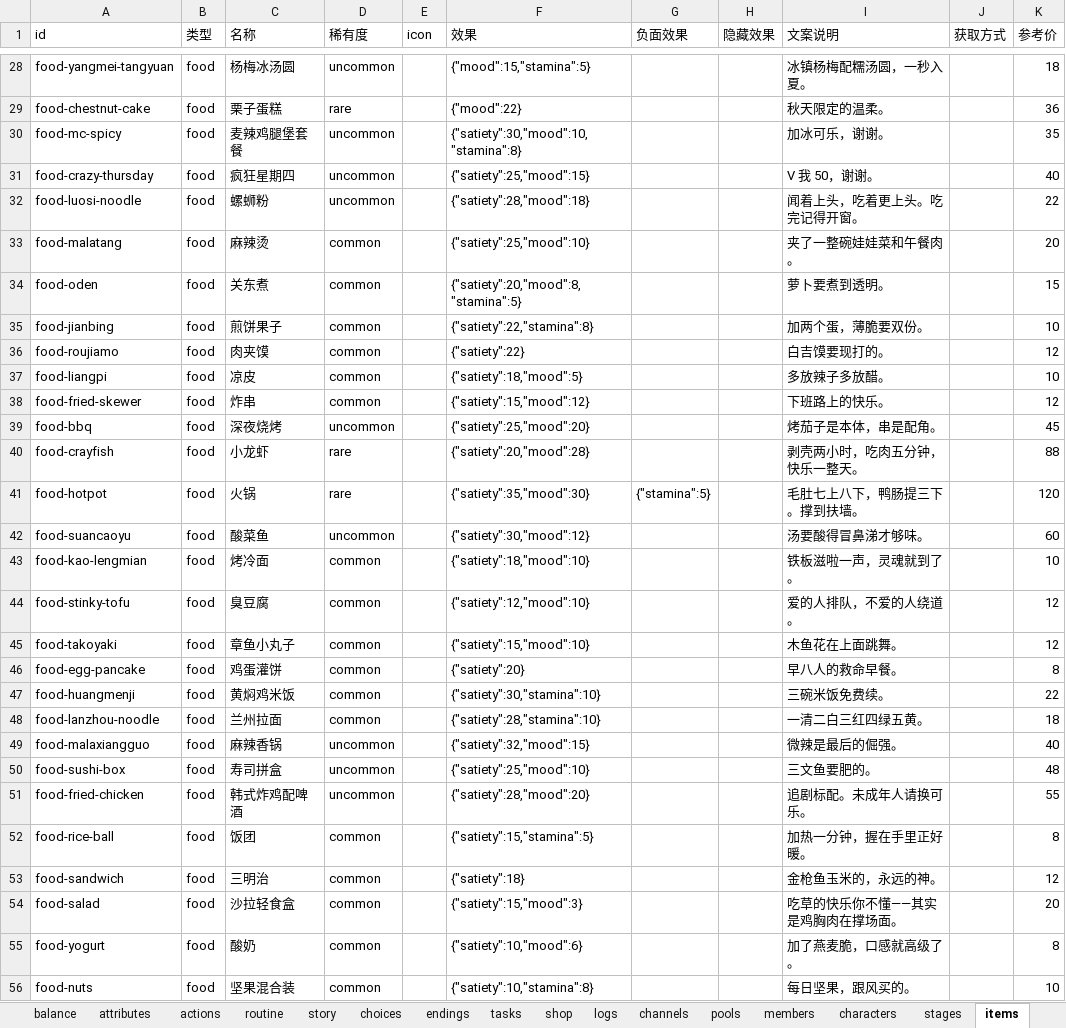
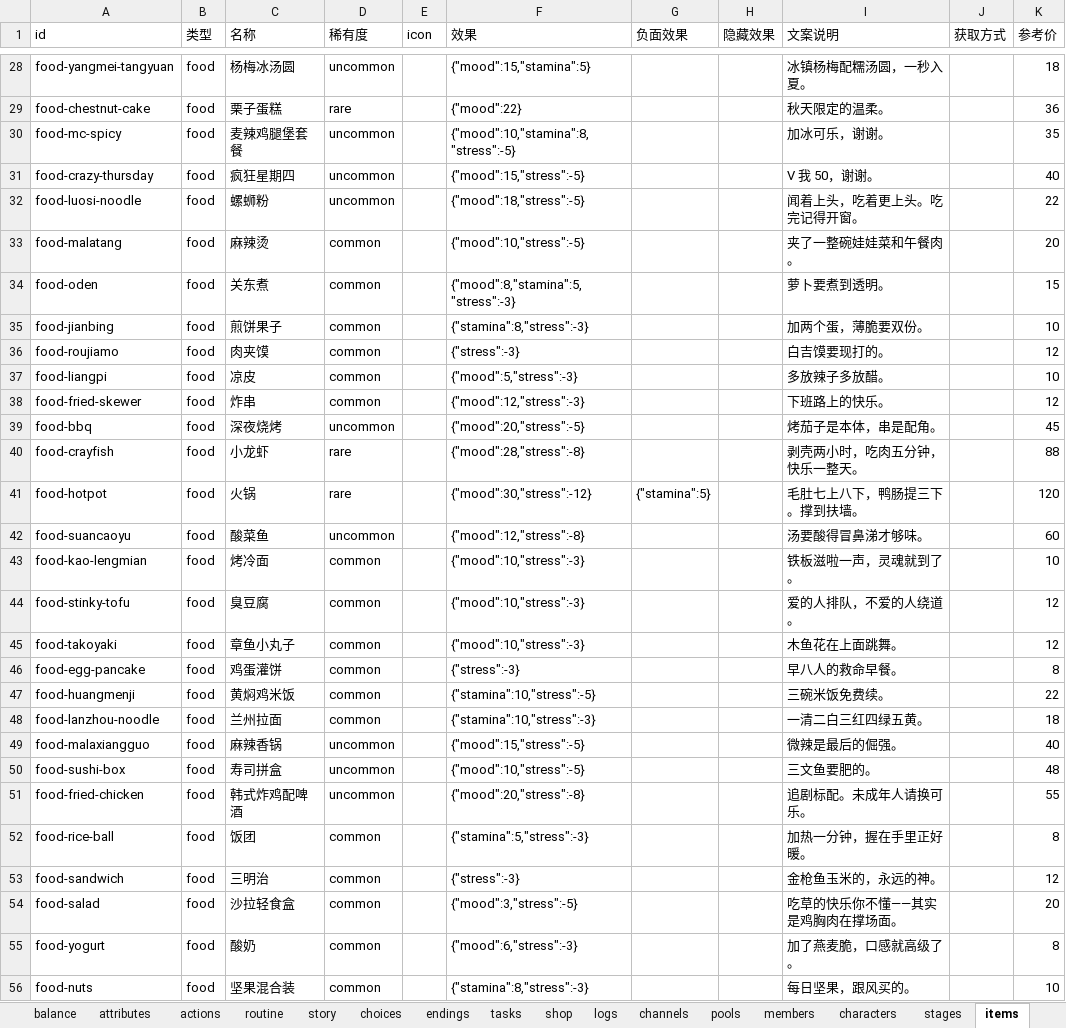
Before and after one commit to chinshi/idollife, an Excel workbook: content/all.xlsx, sheet items, drawn as a sheet; only a part is shown, gaps mark what is left out; values as stored, in another font and other column widths than the file's, no borders; the diff covers the shown part only; the diff names each change by its address in the sheet, - before the commit and + after, or states it on an @@ line.

Commit message:
feat: 去掉饱腹，新增压力（复用 stress，到顶封锁产出行动）（T-044）

```diff
--- a/content/all.xlsx (sheet items)
+++ b/content/all.xlsx (sheet items)
-F30 (效果): {"satiety":30,"mood":10,"stamina":8}
+F30 (效果): {"mood":10,"stamina":8,"stress":-5}
-F31 (效果): {"satiety":25,"mood":15}
+F31 (效果): {"mood":15,"stress":-5}
-F32 (效果): {"satiety":28,"mood":18}
+F32 (效果): {"mood":18,"stress":-5}
-F33 (效果): {"satiety":25,"mood":10}
+F33 (效果): {"mood":10,"stress":-5}
-F34 (效果): {"satiety":20,"mood":8,"stamina":5}
+F34 (效果): {"mood":8,"stamina":5,"stress":-3}
-F35 (效果): {"satiety":22,"stamina":8}
+F35 (效果): {"stamina":8,"stress":-3}
-F36 (效果): {"satiety":22}
+F36 (效果): {"stress":-3}
-F37 (效果): {"satiety":18,"mood":5}
+F37 (效果): {"mood":5,"stress":-3}
-F38 (效果): {"satiety":15,"mood":12}
+F38 (效果): {"mood":12,"stress":-3}
-F39 (效果): {"satiety":25,"mood":20}
+F39 (效果): {"mood":20,"stress":-5}
-F40 (效果): {"satiety":20,"mood":28}
+F40 (效果): {"mood":28,"stress":-8}
-F41 (效果): {"satiety":35,"mood":30}
+F41 (效果): {"mood":30,"stress":-12}
-F42 (效果): {"satiety":30,"mood":12}
+F42 (效果): {"mood":12,"stress":-8}
-F43 (效果): {"satiety":18,"mood":10}
+F43 (效果): {"mood":10,"stress":-3}
-F44 (效果): {"satiety":12,"mood":10}
+F44 (效果): {"mood":10,"stress":-3}
-F45 (效果): {"satiety":15,"mood":10}
+F45 (效果): {"mood":10,"stress":-3}
-F46 (效果): {"satiety":20}
+F46 (效果): {"stress":-3}
-F47 (效果): {"satiety":30,"stamina":10}
+F47 (效果): {"stamina":10,"stress":-5}
-F48 (效果): {"satiety":28,"stamina":10}
+F48 (效果): {"stamina":10,"stress":-3}
-F49 (效果): {"satiety":32,"mood":15}
+F49 (效果): {"mood":15,"stress":-5}
-F50 (效果): {"satiety":25,"mood":10}
+F50 (效果): {"mood":10,"stress":-5}
-F51 (效果): {"satiety":28,"mood":20}
+F51 (效果): {"mood":20,"stress":-8}
-F52 (效果): {"satiety":15,"stamina":5}
+F52 (效果): {"stamina":5,"stress":-3}
-F53 (效果): {"satiety":18}
+F53 (效果): {"stress":-3}
-F54 (效果): {"satiety":15,"mood":3}
+F54 (效果): {"mood":3,"stress":-5}
-F55 (效果): {"satiety":10,"mood":6}
+F55 (效果): {"mood":6,"stress":-3}
-F56 (效果): {"satiety":10,"stamina":8}
+F56 (效果): {"stamina":8,"stress":-3}
```
Also changed, not shown: 17 edited cells elsewhere in this sheet, sheet results, sheet attributes, sheet choices, 35 other files.
